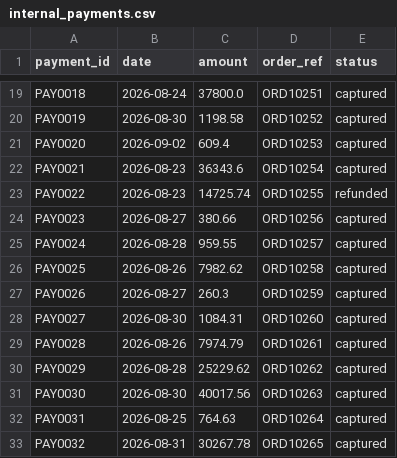
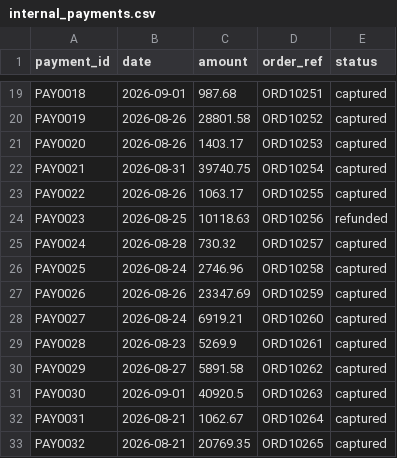
Before and after one commit to tanmayarem/OtterOps-AI, a CSV file: data/internal_payments.csv, drawn as a sheet; only a part is shown, gaps mark what is left out; the diff covers the shown part only; the diff names each change by its address in the sheet, - before the commit and + after, or states it on an @@ line.

```diff
--- a/data/internal_payments.csv
+++ b/data/internal_payments.csv
-B19 (date): 2026-08-24
+B19 (date): 2026-09-01
-C19 (amount): 37800.0
+C19 (amount): 987.68
-B20 (date): 2026-08-30
+B20 (date): 2026-08-26
-C20 (amount): 1198.58
+C20 (amount): 28801.58
-B21 (date): 2026-09-02
+B21 (date): 2026-08-26
-C21 (amount): 609.4
+C21 (amount): 1403.17
-B22 (date): 2026-08-23
+B22 (date): 2026-08-31
-C22 (amount): 36343.6
+C22 (amount): 39740.75
-B23 (date): 2026-08-23
+B23 (date): 2026-08-26
-C23 (amount): 14725.74
+C23 (amount): 1063.17
-E23 (status): refunded
+E23 (status): captured
-B24 (date): 2026-08-27
+B24 (date): 2026-08-25
-C24 (amount): 380.66
+C24 (amount): 10118.63
-E24 (status): captured
+E24 (status): refunded
-C25 (amount): 959.55
+C25 (amount): 730.32
-B26 (date): 2026-08-26
+B26 (date): 2026-08-24
-C26 (amount): 7982.62
+C26 (amount): 2746.96
-B27 (date): 2026-08-27
+B27 (date): 2026-08-26
-C27 (amount): 260.3
+C27 (amount): 23347.69
-B28 (date): 2026-08-30
+B28 (date): 2026-08-24
-C28 (amount): 1084.31
+C28 (amount): 6919.21
-B29 (date): 2026-08-26
+B29 (date): 2026-08-23
-C29 (amount): 7974.79
+C29 (amount): 5269.9
-B30 (date): 2026-08-28
+B30 (date): 2026-08-27
-C30 (amount): 25229.62
+C30 (amount): 5891.58
-B31 (date): 2026-08-30
+B31 (date): 2026-09-01
-C31 (amount): 40017.56
+C31 (amount): 40920.5
-B32 (date): 2026-08-25
+B32 (date): 2026-08-21
-C32 (amount): 764.63
+C32 (amount): 1062.67
-B33 (date): 2026-08-31
+B33 (date): 2026-08-21
-C33 (amount): 30267.78
+C33 (amount): 20769.35
```
Also changed, not shown: 91 edited cells elsewhere in this file, data/bank_settlement.csv, 1 other file.
